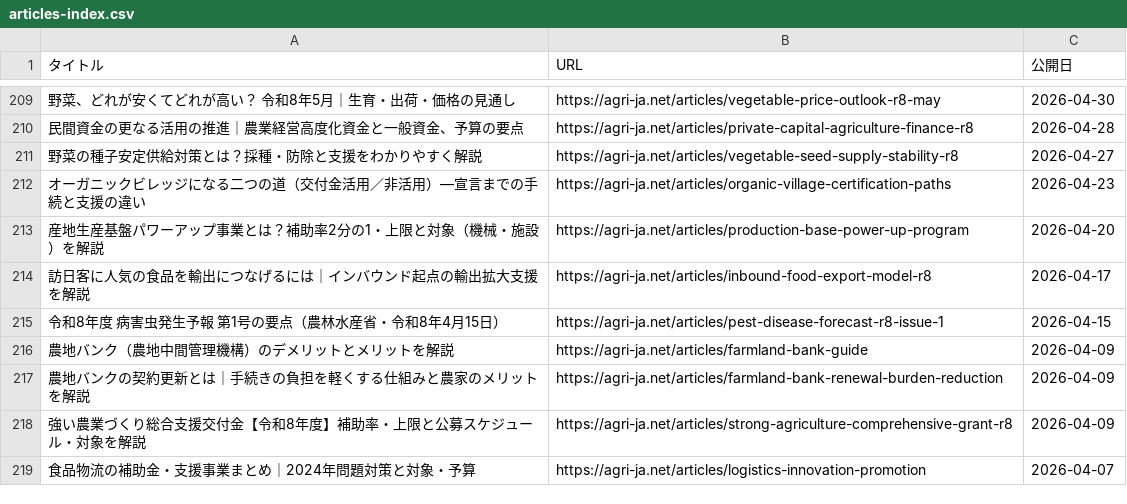
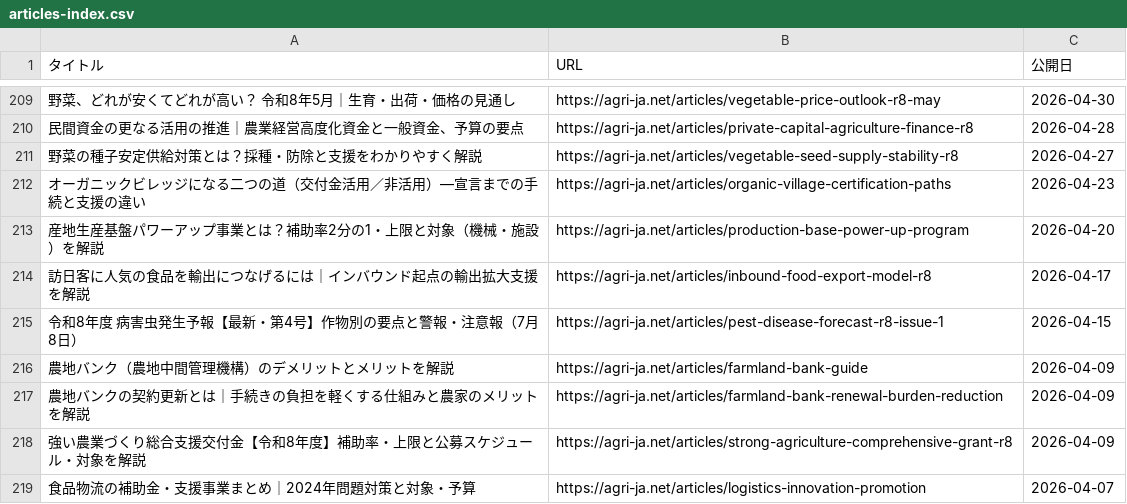
Before and after one commit to agrija2026-create/website, a CSV file: public/articles-index.csv, drawn as a sheet; only a part is shown, gaps mark what is left out; the diff names each change by its address in the sheet, - before the commit and + after, or states it on an @@ line.

```diff
--- a/public/articles-index.csv
+++ b/public/articles-index.csv
-A215 (タイトル): 令和8年度 病害虫発生予報 第1号の要点（農林水産省・令和8年4月15日）
+A215 (タイトル): 令和8年度 病害虫発生予報【最新・第4号】作物別の要点と警報・注意報（7月8日）
```
Also changed, not shown: 3 other files.
